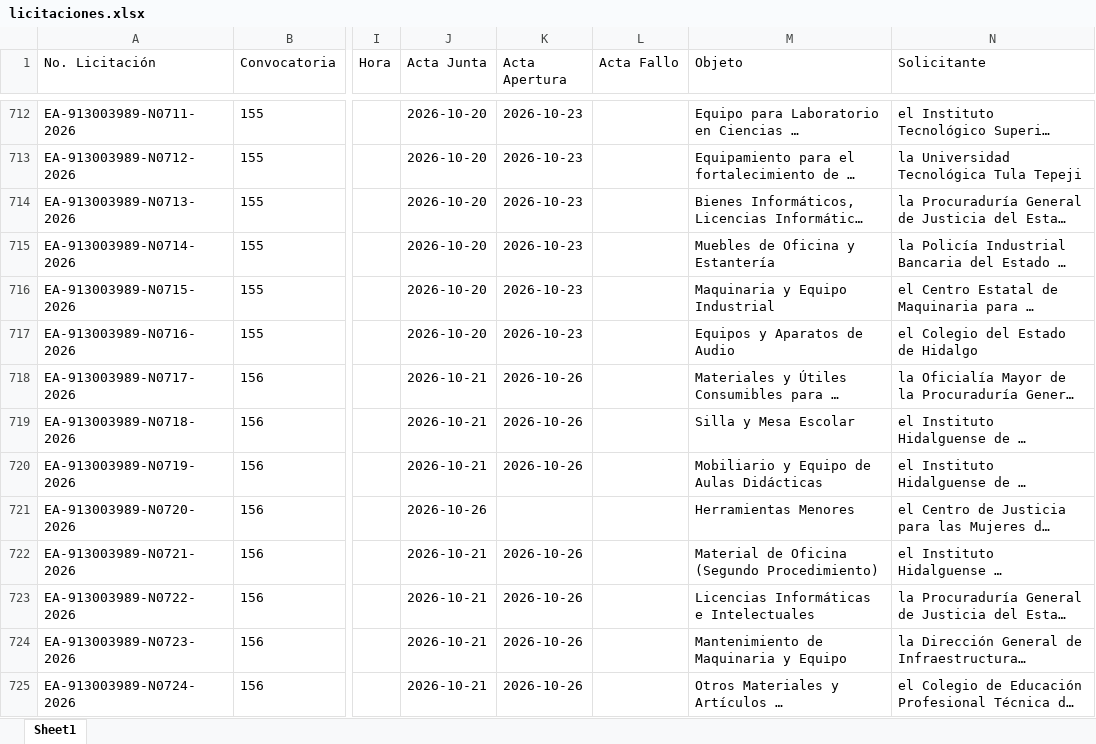
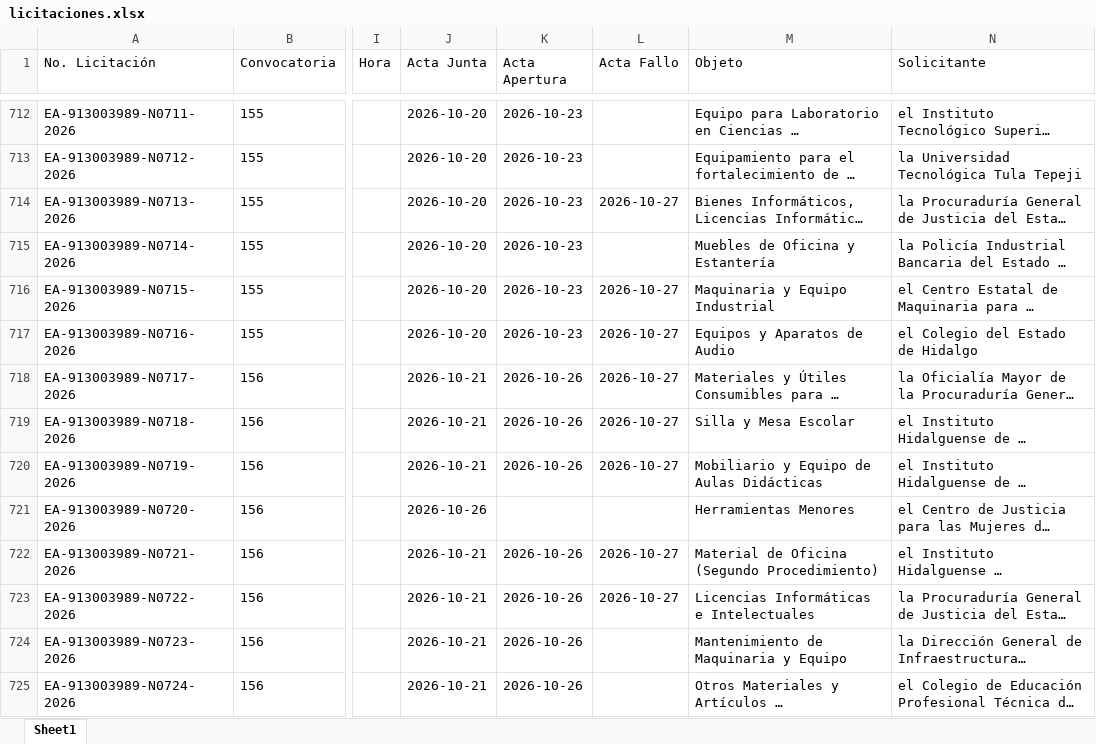
Before and after one commit to aleexroldaansftw/monitorlicitaciones, an Excel workbook: data/licitaciones.xlsx, sheet Sheet1, drawn as a sheet; only a part is shown, gaps mark what is left out; long unchanged cells end in …; values as stored, in another font and other column widths than the file's, no borders; the diff names each change by its address in the sheet, - before the commit and + after, or states it on an @@ line.

```diff
--- a/data/licitaciones.xlsx (sheet Sheet1)
+++ b/data/licitaciones.xlsx (sheet Sheet1)
-L714 (Acta Fallo): (empty)
+L714 (Acta Fallo): 2026-10-27
-L716:L720 (Acta Fallo): (empty)
+L716:L720 (Acta Fallo): 2026-10-27
-L722:L723 (Acta Fallo): (empty)
+L722:L723 (Acta Fallo): 2026-10-27
```
Also changed, not shown: 2 other files.
